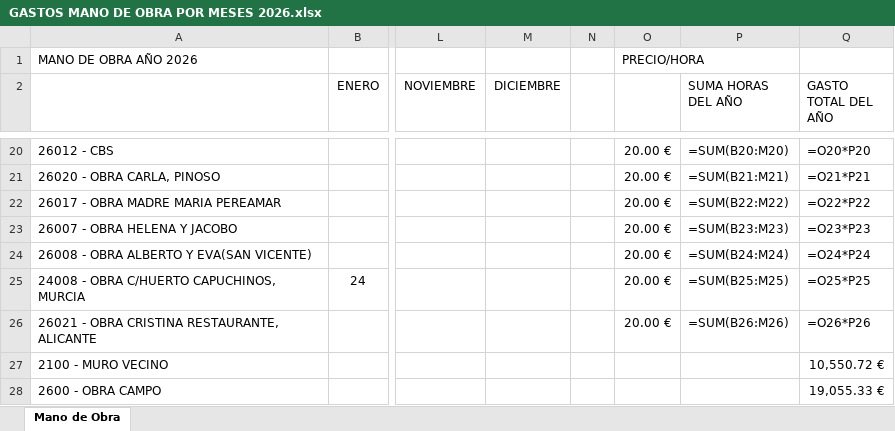
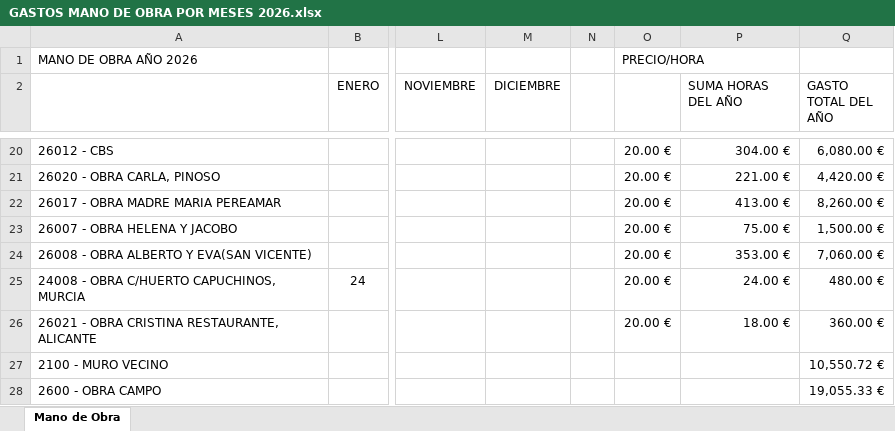
Before and after one commit to juanjosemas/dashboard, an Excel workbook: dashboard/GASTOS MANO DE OBRA POR MESES 2026.xlsx, sheet Mano de Obra, drawn as a sheet; only a part is shown, gaps mark what is left out; values as stored, in another font and other column widths than the file's, no borders; formulas without a stored value are shown as written; the diff covers the shown part only; the diff names each change by its address in the sheet, - before the commit and + after, or states it on an @@ line.

```diff
--- a/dashboard/GASTOS MANO DE OBRA POR MESES 2026.xlsx (sheet Mano de Obra)
+++ b/dashboard/GASTOS MANO DE OBRA POR MESES 2026.xlsx (sheet Mano de Obra)
-P20 (SUMA HORAS DEL AÑO): =SUM(B20:M20)
+P20 (SUMA HORAS DEL AÑO): 304.00 €
-Q20 (GASTO TOTAL DEL AÑO): =O20*P20
+Q20 (GASTO TOTAL DEL AÑO): 6,080.00 €
-P21 (SUMA HORAS DEL AÑO): =SUM(B21:M21)
+P21 (SUMA HORAS DEL AÑO): 221.00 €
-Q21 (GASTO TOTAL DEL AÑO): =O21*P21
+Q21 (GASTO TOTAL DEL AÑO): 4,420.00 €
-P22 (SUMA HORAS DEL AÑO): =SUM(B22:M22)
+P22 (SUMA HORAS DEL AÑO): 413.00 €
-Q22 (GASTO TOTAL DEL AÑO): =O22*P22
+Q22 (GASTO TOTAL DEL AÑO): 8,260.00 €
-P23 (SUMA HORAS DEL AÑO): =SUM(B23:M23)
+P23 (SUMA HORAS DEL AÑO): 75.00 €
-Q23 (GASTO TOTAL DEL AÑO): =O23*P23
+Q23 (GASTO TOTAL DEL AÑO): 1,500.00 €
-P24 (SUMA HORAS DEL AÑO): =SUM(B24:M24)
+P24 (SUMA HORAS DEL AÑO): 353.00 €
-Q24 (GASTO TOTAL DEL AÑO): =O24*P24
+Q24 (GASTO TOTAL DEL AÑO): 7,060.00 €
-P25 (SUMA HORAS DEL AÑO): =SUM(B25:M25)
+P25 (SUMA HORAS DEL AÑO): 24.00 €
-Q25 (GASTO TOTAL DEL AÑO): =O25*P25
+Q25 (GASTO TOTAL DEL AÑO): 480.00 €
-P26 (SUMA HORAS DEL AÑO): =SUM(B26:M26)
+P26 (SUMA HORAS DEL AÑO): 18.00 €
-Q26 (GASTO TOTAL DEL AÑO): =O26*P26
+Q26 (GASTO TOTAL DEL AÑO): 360.00 €
```
Also changed, not shown: 32 edited cells elsewhere in this sheet, dashboard/CERTIFICACIONES POR MESES 2026.xlsx.
